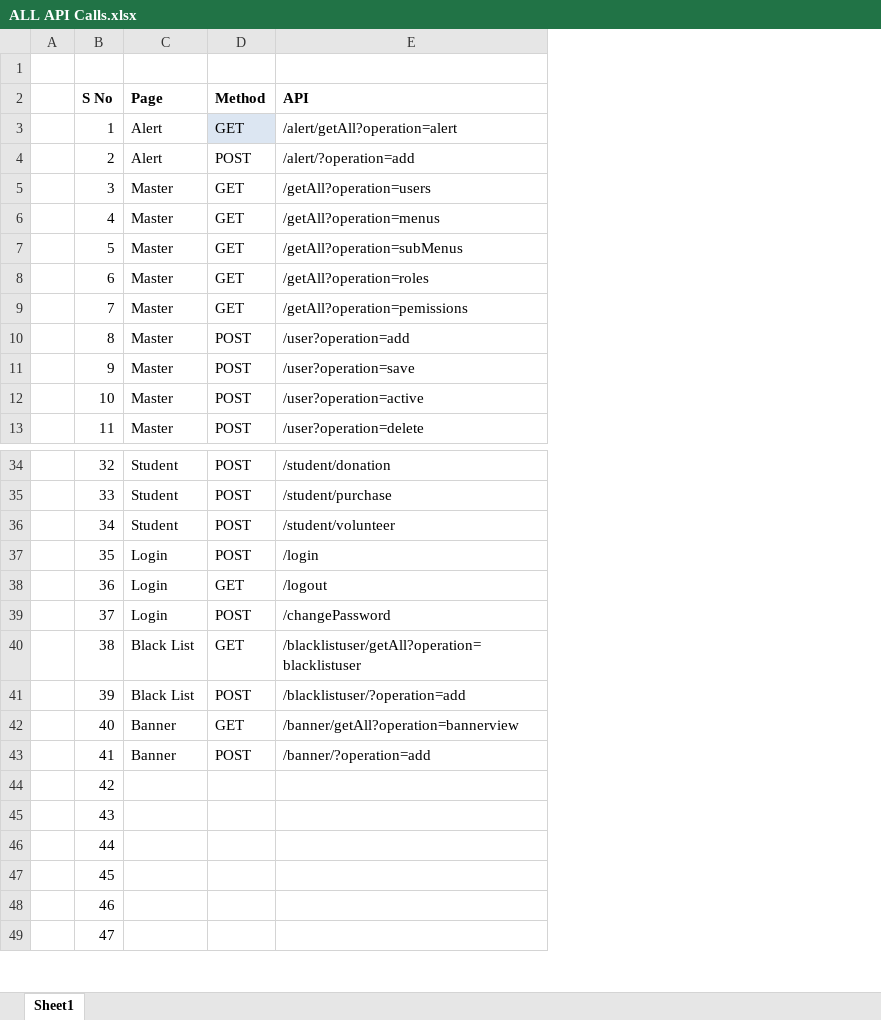
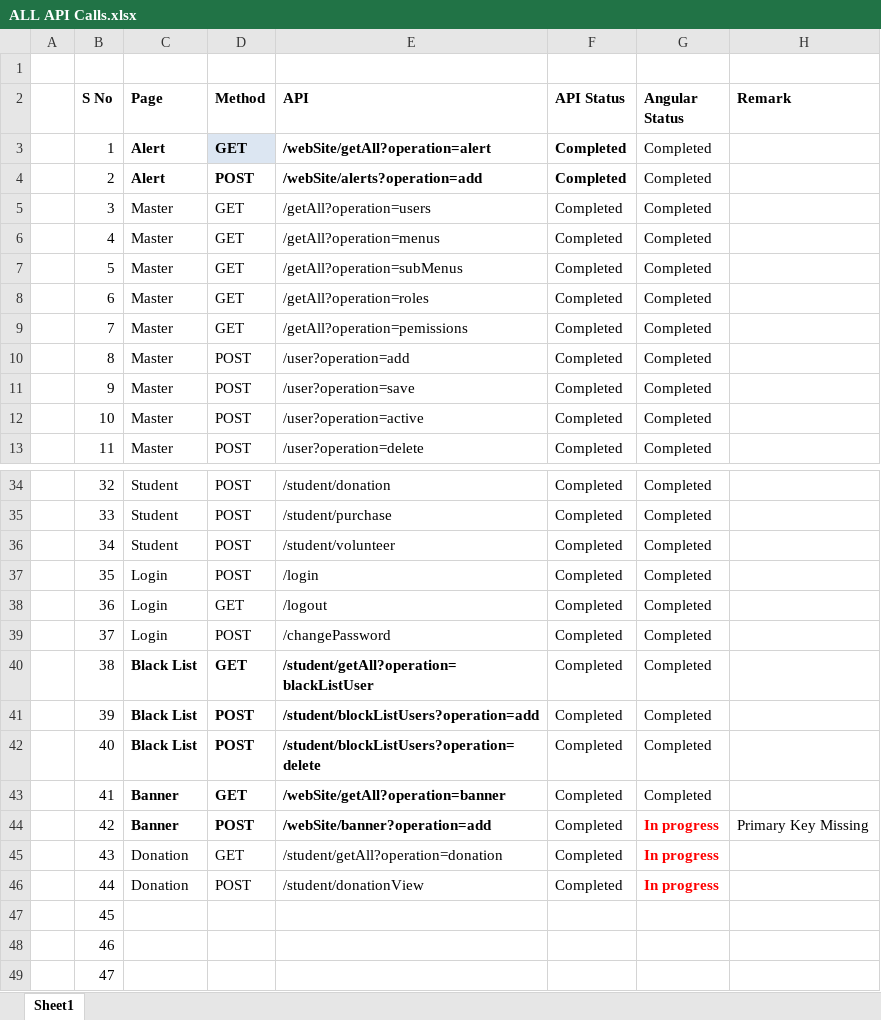
Before and after one commit to praneeth-bigtapp/yoga_excelsheet, an Excel workbook: ALL API Calls.xlsx, sheet Sheet1, drawn as a sheet; only a part is shown, gaps mark what is left out; values as stored, in another font and other column widths than the file's, no borders; table styles not drawn; the diff names each change by its address in the sheet, - before the commit and + after, or states it on an @@ line.

Commit message:
API Update 2022-11-25

```diff
--- a/ALL API Calls.xlsx (sheet Sheet1)
+++ b/ALL API Calls.xlsx (sheet Sheet1)
+column F (API Status), rows 3-13: all Completed; rows 34-46: all Completed
+column G (Angular Status), rows 3-13: all Completed; rows 34-46: Completed | Completed | Completed | Completed | Completed | Completed | Completed | Completed | Completed | Completed | In progress | In progress | In progress
+column H (Remark), row 44: Primary Key Missing
-C3:E4 bold: off
+C3:E4 bold: on
-E3 (API): /alert/getAll?operation=alert
+E3 (API): /webSite/getAll?operation=alert
-E4 (API): /alert/?operation=add
+E4 (API): /webSite/alerts?operation=add
-C40:E43 bold: off
+C40:E43 bold: on
-E40 (API): /blacklistuser/getAll?operation=blacklistuser
+E40 (API): /student/getAll?operation=blackListUser
-E41 (API): /blacklistuser/?operation=add
+E41 (API): /student/blockListUsers?operation=add
-C42 (Page): Banner
+C42 (Page): Black List
-D42 (Method): GET
+D42 (Method): POST
-E42 (API): /banner/getAll?operation=bannerview
+E42 (API): /student/blockListUsers?operation=delete
-D43 (Method): POST
+D43 (Method): GET
-E43 (API): /banner/?operation=add
+E43 (API): /webSite/getAll?operation=banner
-C44 (Page): (empty)
+C44 (Page): Banner
-D44 (Method): (empty)
+D44 (Method): POST
-E44 (API): (empty)
+E44 (API): /webSite/banner?operation=add
-C45:C46 (Page): (empty)
+C45:C46 (Page): Donation
-D45 (Method): (empty)
+D45 (Method): GET
-E45 (API): (empty)
+E45 (API): /student/getAll?operation=donation
-D46 (Method): (empty)
+D46 (Method): POST
-E46 (API): (empty)
+E46 (API): /student/donationView
```
